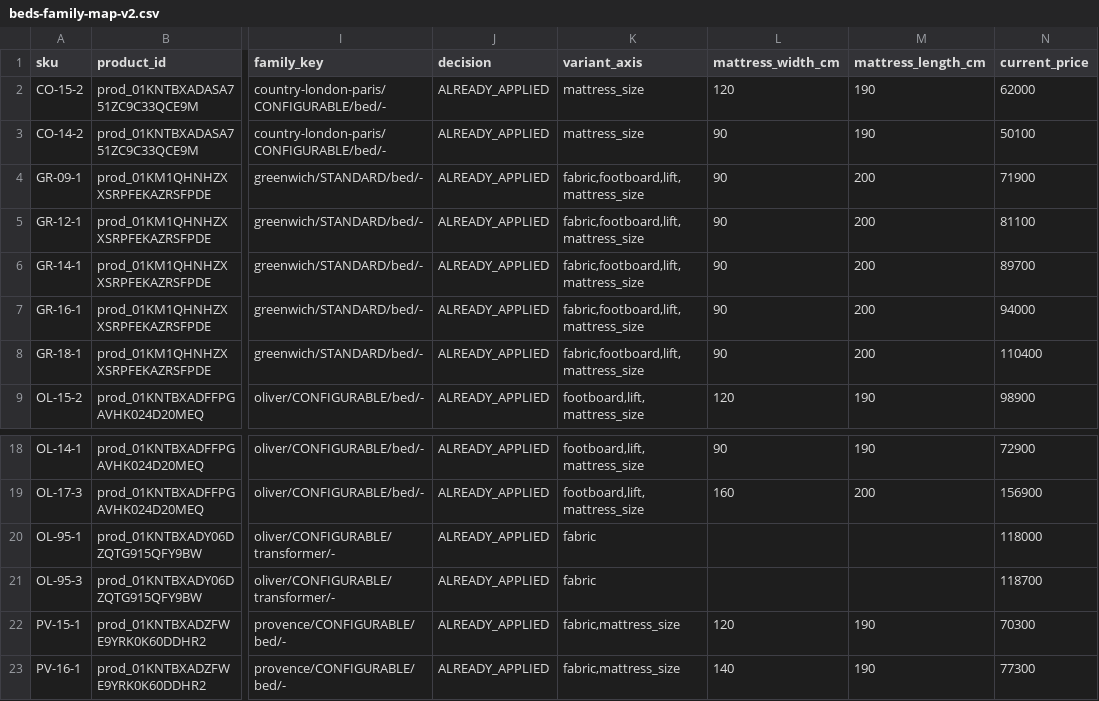
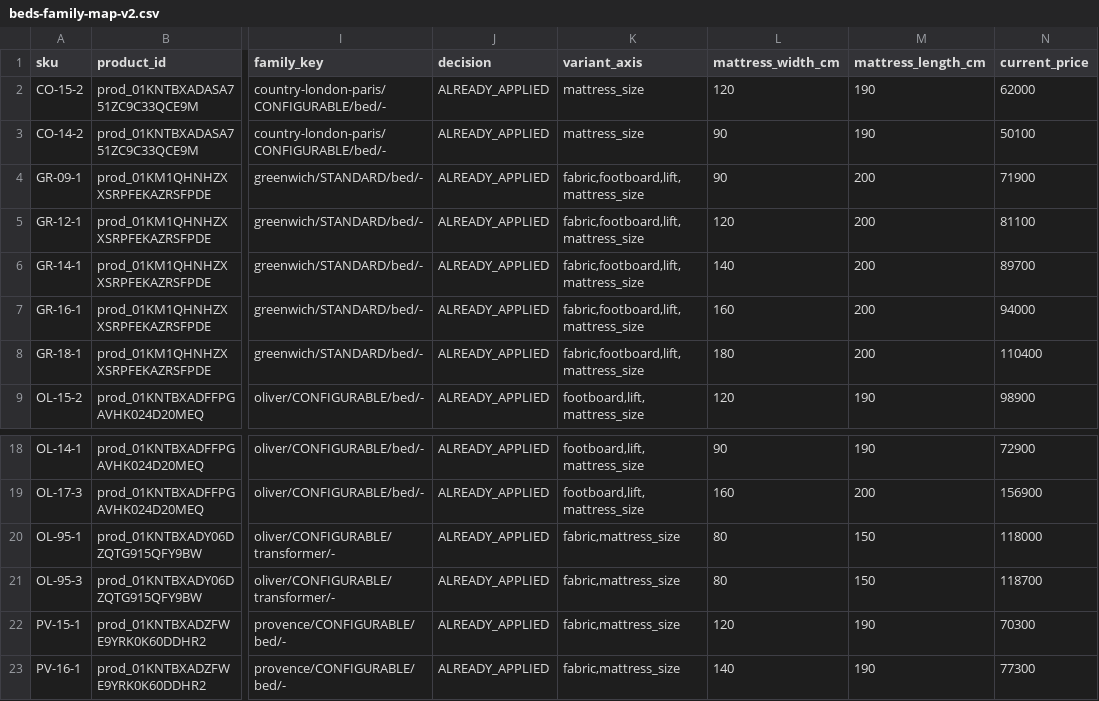
Before and after one commit to saintgroovie/furniture-commerce, a CSV file: docs/catalog-normalization/v2/beds-family-map-v2.csv, drawn as a sheet; only a part is shown, gaps mark what is left out; the diff names each change by its address in the sheet, - before the commit and + after, or states it on an @@ line.

```diff
--- a/docs/catalog-normalization/v2/beds-family-map-v2.csv
+++ b/docs/catalog-normalization/v2/beds-family-map-v2.csv
-L5 (mattress_width_cm): 90
+L5 (mattress_width_cm): 120
-L6 (mattress_width_cm): 90
+L6 (mattress_width_cm): 140
-L7 (mattress_width_cm): 90
+L7 (mattress_width_cm): 160
-L8 (mattress_width_cm): 90
+L8 (mattress_width_cm): 180
-K20:K21 (variant_axis): fabric
+K20:K21 (variant_axis): fabric,mattress_size
-L20:L21 (mattress_width_cm): (empty)
+L20:L21 (mattress_width_cm): 80
-M20:M21 (mattress_length_cm): (empty)
+M20:M21 (mattress_length_cm): 150
```
Also changed, not shown: docs/catalog-normalization/v2/catalog-family-map-v2.csv, 1 other file.
